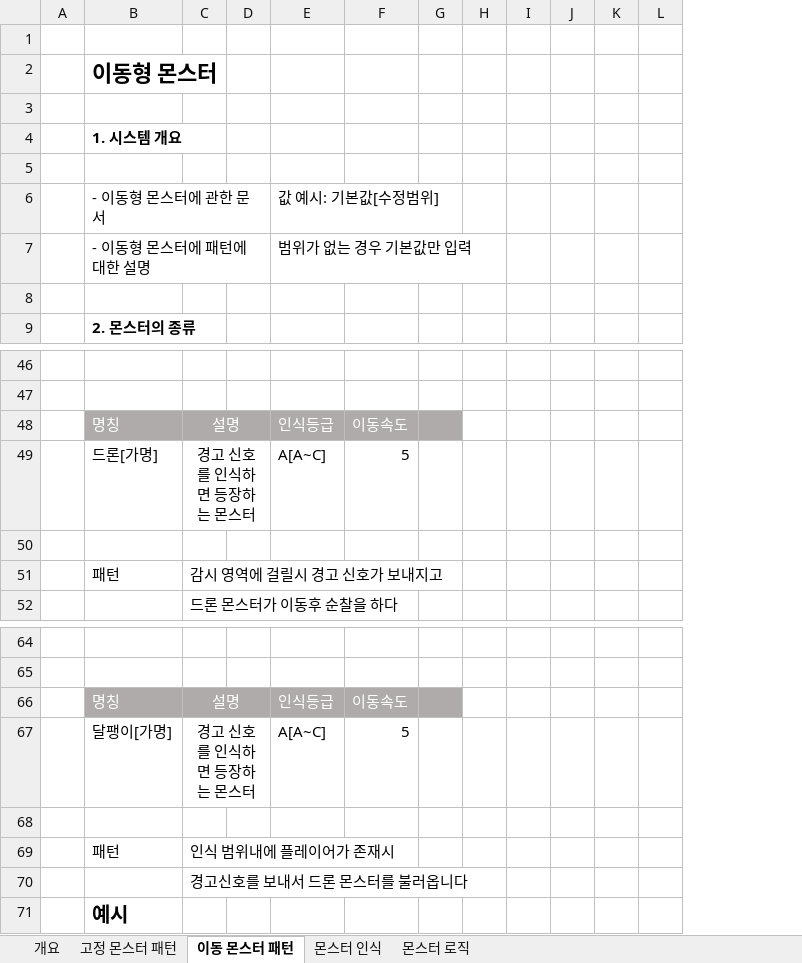
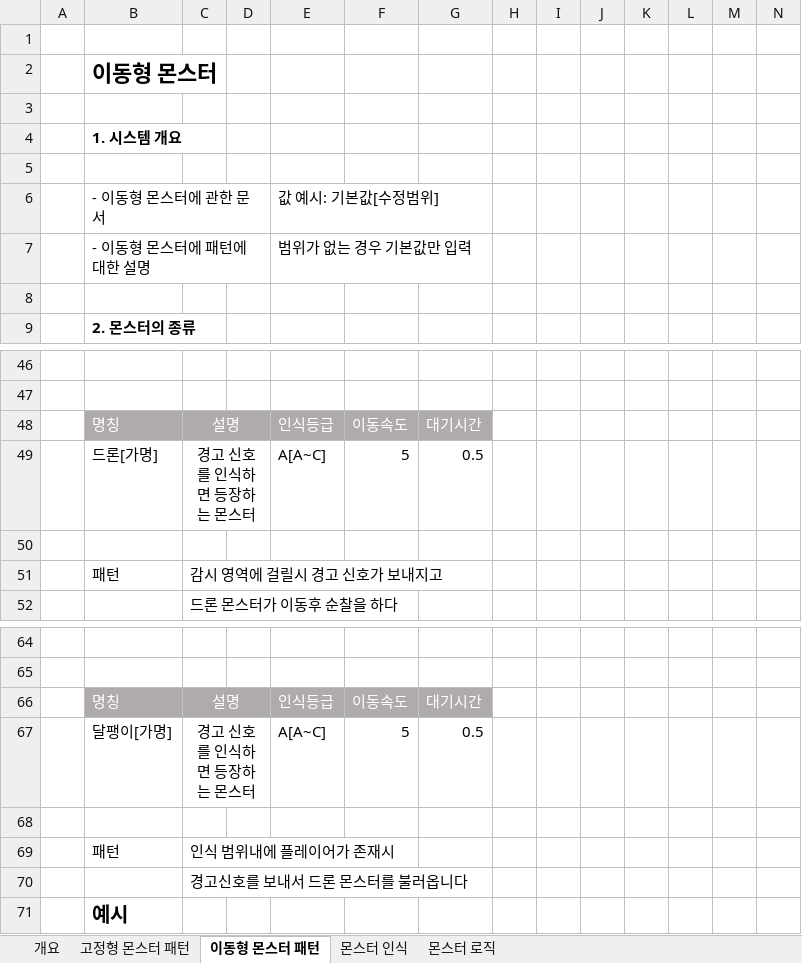
Before and after one commit to kangilgu/Gorilla-box, an Excel workbook: Document/몬스터 시스템 문서_강동민.xlsx, sheet 이동형 몬스터 패턴, drawn as a sheet; only a part is shown, gaps mark what is left out; values as stored, in another font and other column widths than the file's, no borders; charts and pictures not drawn; addresses are those after the commit; the diff names each change by its address in the sheet, - before the commit and + after, or states it on an @@ line.

```diff
--- a/Document/몬스터 시스템 문서_강동민.xlsx (sheet 이동형 몬스터 패턴)
+++ b/Document/몬스터 시스템 문서_강동민.xlsx (sheet 이동형 몬스터 패턴)
-sheet tab: 고정 몬스터 패턴
+sheet tab: 고정형 몬스터 패턴
-sheet tab: 이동 몬스터 패턴
+sheet tab: 이동형 몬스터 패턴
+column G, rows 48-49: 대기시간 | 0.5; rows 66-67: 대기시간 | 0.5
+column N, empty
-H48 fill: #AFABAB
+H48 fill: none
-H66 fill: #AFABAB
+H66 fill: none
```
Also changed, not shown: charts or pictures, Document/애니메이션 리스트.xlsx, 8 other files.
